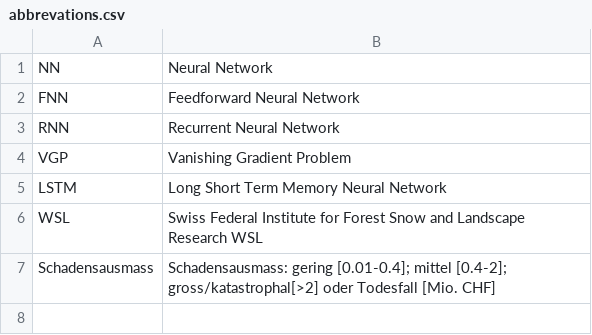
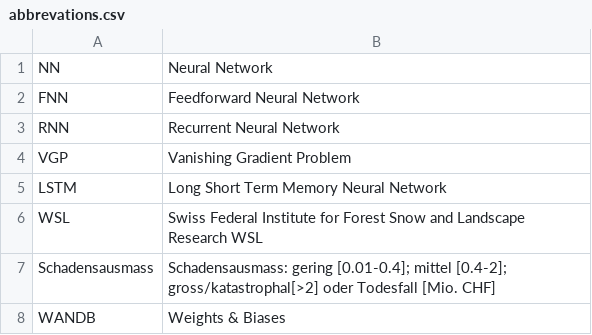
Before and after one commit to stormmind-ch/report, a CSV file: abbrevations.csv, drawn as a sheet.

```diff
--- a/abbrevations.csv
+++ b/abbrevations.csv
@@ -7 +7,2 @@ WSL, Swiss Federal Institute for Forest Snow and Landscape Research WSL
 Schadensausmass, Schadensausmass: gering [0.01-0.4]; mittel [0.4-2]; gross/katastrophal[>2] oder Todesfall [Mio. CHF]
+WANDB, Weights & Biases
```
Also changed, not shown: 19 other files.
